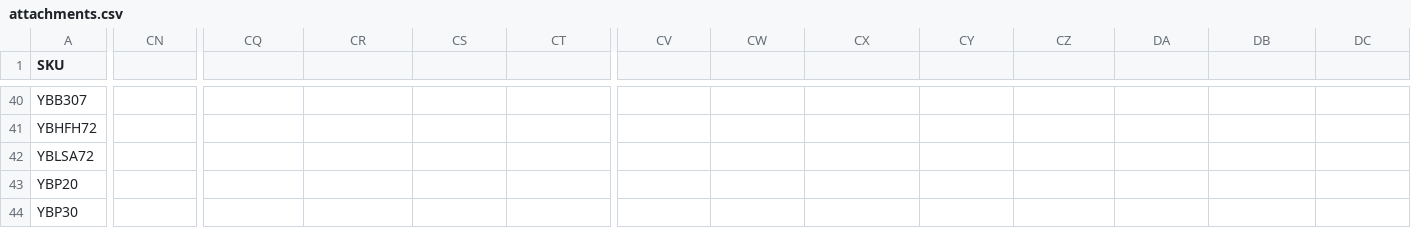
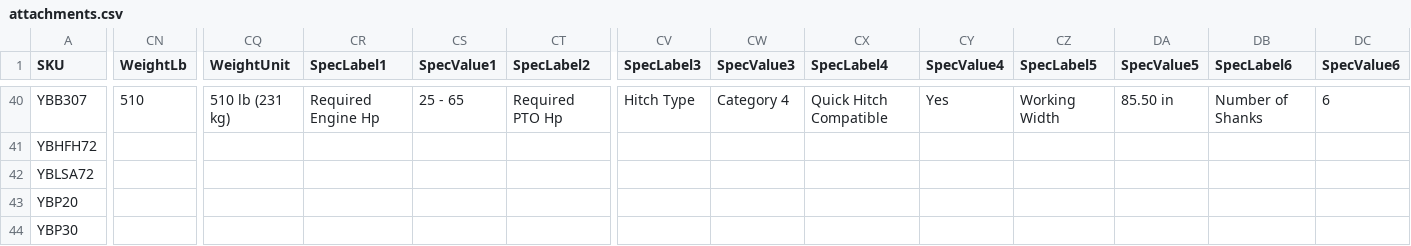
Before and after one commit to WestEndPower/yanmar-equipment-configurator, a CSV file: data/attachments.csv, drawn as a sheet; only a part is shown, gaps mark what is left out; the diff covers the shown part only; the diff names each change by its address in the sheet, - before the commit and + after, or states it on an @@ line.

```diff
--- a/data/attachments.csv
+++ b/data/attachments.csv
-CN1: (empty)
+CN1: WeightLb
-CQ1: (empty)
+CQ1: WeightUnit
-CR1: (empty)
+CR1: SpecLabel1
-CS1: (empty)
+CS1: SpecValue1
-CT1: (empty)
+CT1: SpecLabel2
-CV1: (empty)
+CV1: SpecLabel3
-CW1: (empty)
+CW1: SpecValue3
-CX1: (empty)
+CX1: SpecLabel4
-CY1: (empty)
+CY1: SpecValue4
-CZ1: (empty)
+CZ1: SpecLabel5
-DA1: (empty)
+DA1: SpecValue5
-DB1: (empty)
+DB1: SpecLabel6
-DC1: (empty)
+DC1: SpecValue6
-CN40 (WeightLb): (empty)
+CN40 (WeightLb): 510
-CQ40 (WeightUnit): (empty)
+CQ40 (WeightUnit): 510 lb (231 kg)
-CR40 (SpecLabel1): (empty)
+CR40 (SpecLabel1): Required Engine Hp
-CS40 (SpecValue1): (empty)
+CS40 (SpecValue1): 25 - 65
-CT40 (SpecLabel2): (empty)
+CT40 (SpecLabel2): Required PTO Hp
-CV40 (SpecLabel3): (empty)
+CV40 (SpecLabel3): Hitch Type
-CW40 (SpecValue3): (empty)
+CW40 (SpecValue3): Category 4
-CX40 (SpecLabel4): (empty)
+CX40 (SpecLabel4): Quick Hitch Compatible
-CY40 (SpecValue4): (empty)
+CY40 (SpecValue4): Yes
-CZ40 (SpecLabel5): (empty)
+CZ40 (SpecLabel5): Working Width
-DA40 (SpecValue5): (empty)
+DA40 (SpecValue5): 85.50 in
-DB40 (SpecLabel6): (empty)
+DB40 (SpecLabel6): Number of Shanks
-DC40 (SpecValue6): (empty)
+DC40 (SpecValue6): 6
```
Also changed, not shown: 63 edited cells elsewhere in this file, data/products.csv, 1 other file.
